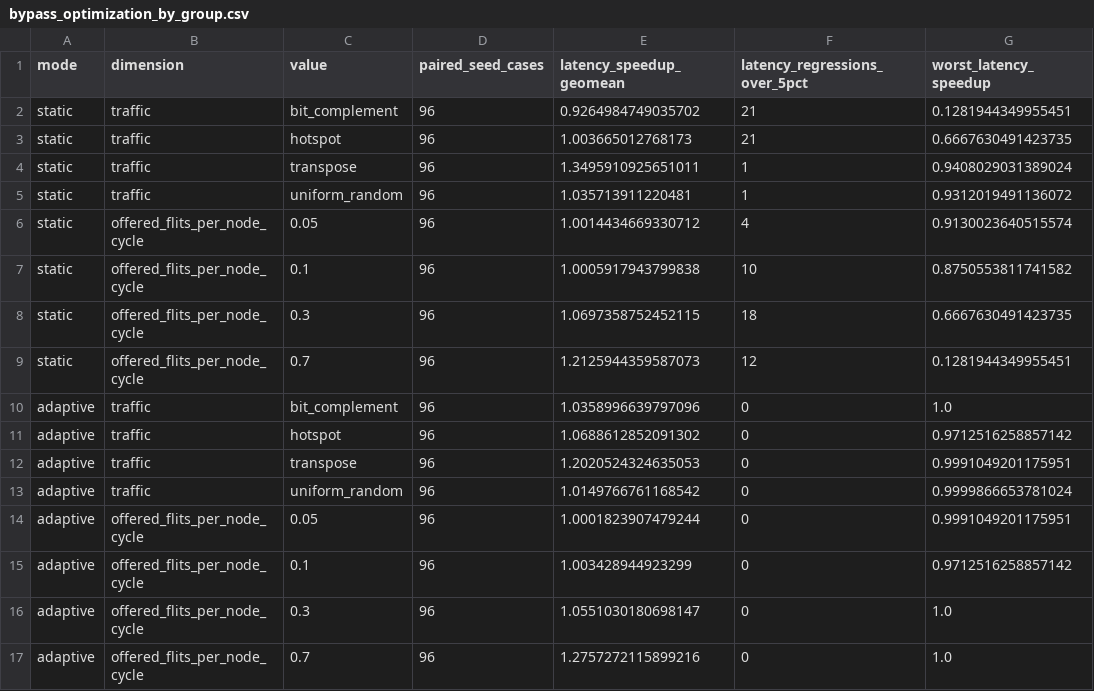
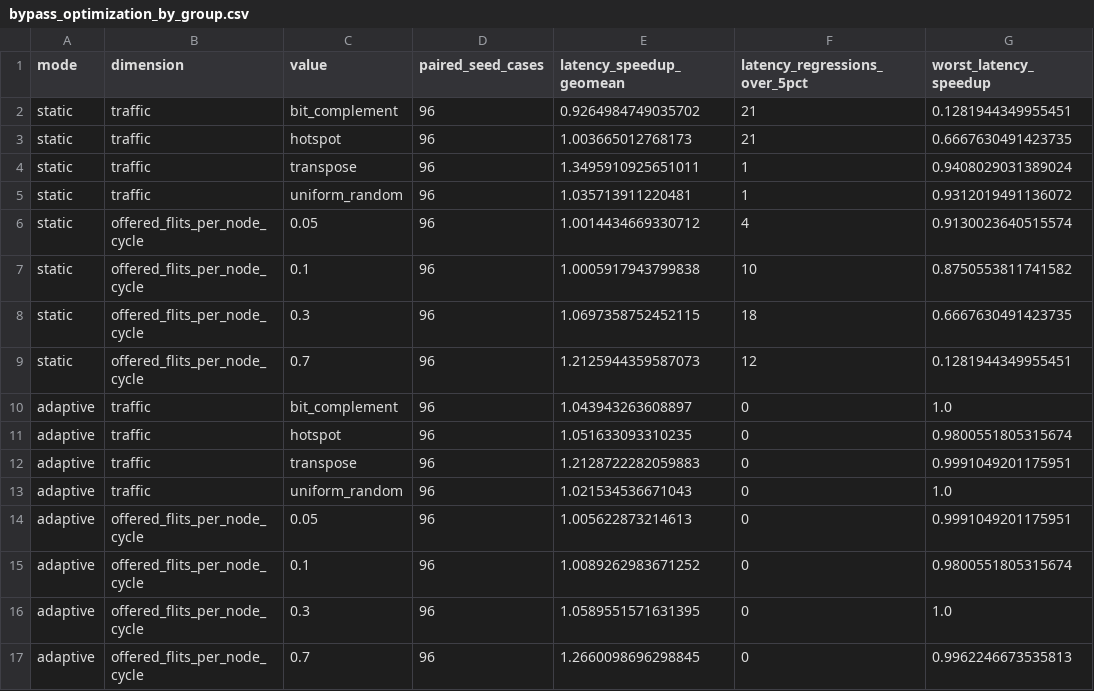
Before and after one commit to Haru-LCY/ai-x, a CSV file: report/data/bypass_optimization_by_group.csv, drawn as a sheet.

Commit message:
feat: detect skewed bypass destinations

```diff
--- a/report/data/bypass_optimization_by_group.csv
+++ b/report/data/bypass_optimization_by_group.csv
@@ -9,9 +9,9 @@ static,offered_flits_per_node_cycle,0.3,96,1.0697358752452115,18,0.6667630491423
 static,offered_flits_per_node_cycle,0.7,96,1.2125944359587073,12,0.1281944349955451
-adaptive,traffic,bit_complement,96,1.0358996639797096,0,1.0
-adaptive,traffic,hotspot,96,1.0688612852091302,0,0.9712516258857142
-adaptive,traffic,transpose,96,1.2020524324635053,0,0.9991049201175951
-adaptive,traffic,uniform_random,96,1.0149766761168542,0,0.9999866653781024
-adaptive,offered_flits_per_node_cycle,0.05,96,1.0001823907479244,0,0.9991049201175951
-adaptive,offered_flits_per_node_cycle,0.1,96,1.003428944923299,0,0.9712516258857142
-adaptive,offered_flits_per_node_cycle,0.3,96,1.0551030180698147,0,1.0
-adaptive,offered_flits_per_node_cycle,0.7,96,1.2757272115899216,0,1.0
+adaptive,traffic,bit_complement,96,1.043943263608897,0,1.0
+adaptive,traffic,hotspot,96,1.051633093310235,0,0.9800551805315674
+adaptive,traffic,transpose,96,1.2128722282059883,0,0.9991049201175951
+adaptive,traffic,uniform_random,96,1.021534536671043,0,1.0
+adaptive,offered_flits_per_node_cycle,0.05,96,1.005622873214613,0,0.9991049201175951
+adaptive,offered_flits_per_node_cycle,0.1,96,1.0089262983671252,0,0.9800551805315674
+adaptive,offered_flits_per_node_cycle,0.3,96,1.0589551571631395,0,1.0
+adaptive,offered_flits_per_node_cycle,0.7,96,1.2660098696298845,0,0.9962246673535813
```
Also changed, not shown: report/data/bypass_optimization_summary.csv, 11 other files.
